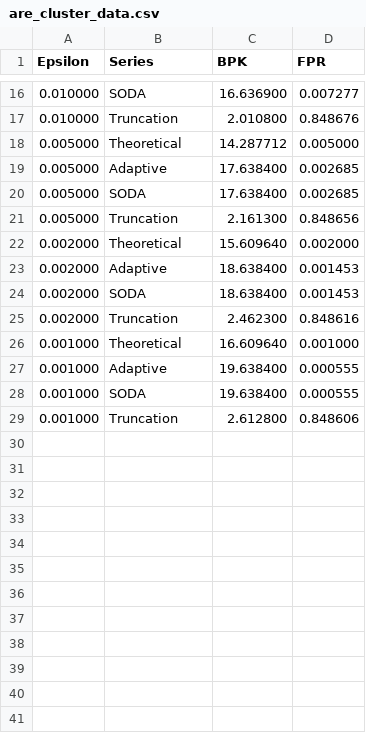
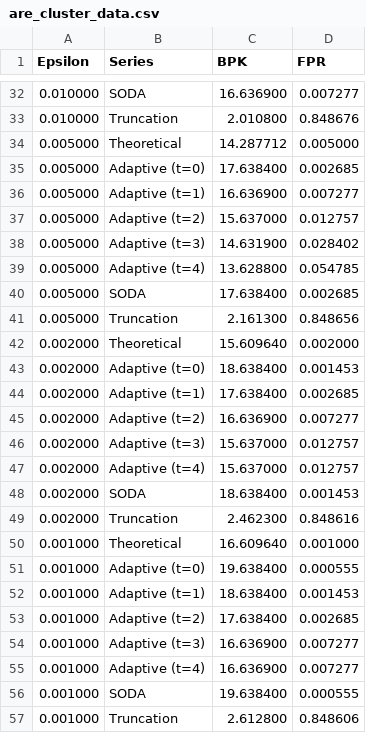
Before and after one commit to OgurtsovAndrei/Thesis, a CSV file: bench_results/plots/are_cluster_data.csv, drawn as a sheet; only a part is shown, gaps mark what is left out; the diff covers the shown part only.

```diff
--- a/bench_results/plots/are_cluster_data.csv
+++ b/bench_results/plots/are_cluster_data.csv
@@ -18,3 +34,7 @@ Epsilon,Series,BPK,FPR
 0.005000,Theoretical,14.287712,0.005000
-0.005000,Adaptive,17.638400,0.002685
+0.005000,Adaptive (t=0),17.638400,0.002685
+0.005000,Adaptive (t=1),16.636900,0.007277
+0.005000,Adaptive (t=2),15.637000,0.012757
+0.005000,Adaptive (t=3),14.631900,0.028402
+0.005000,Adaptive (t=4),13.628800,0.054785
 0.005000,SODA,17.638400,0.002685
@@ -22,3 +42,7 @@ Epsilon,Series,BPK,FPR
 0.002000,Theoretical,15.609640,0.002000
-0.002000,Adaptive,18.638400,0.001453
+0.002000,Adaptive (t=0),18.638400,0.001453
+0.002000,Adaptive (t=1),17.638400,0.002685
+0.002000,Adaptive (t=2),16.636900,0.007277
+0.002000,Adaptive (t=3),15.637000,0.012757
+0.002000,Adaptive (t=4),15.637000,0.012757
 0.002000,SODA,18.638400,0.001453
@@ -26,3 +50,7 @@ Epsilon,Series,BPK,FPR
 0.001000,Theoretical,16.609640,0.001000
-0.001000,Adaptive,19.638400,0.000555
+0.001000,Adaptive (t=0),19.638400,0.000555
+0.001000,Adaptive (t=1),18.638400,0.001453
+0.001000,Adaptive (t=2),17.638400,0.002685
+0.001000,Adaptive (t=3),16.636900,0.007277
+0.001000,Adaptive (t=4),16.636900,0.007277
 0.001000,SODA,19.638400,0.000555
```
Also changed, not shown: 16 added rows and 4 edited cells elsewhere in this file, 2 other files.
